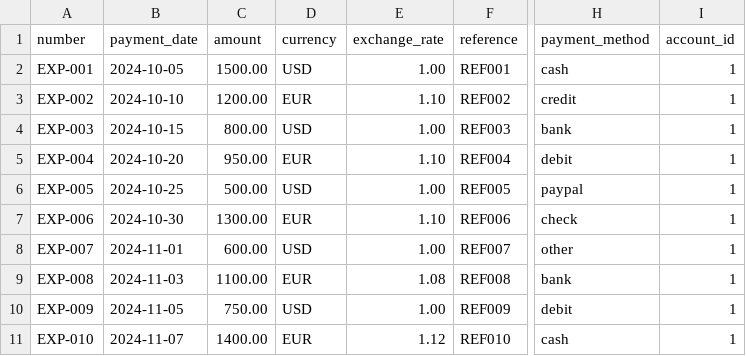
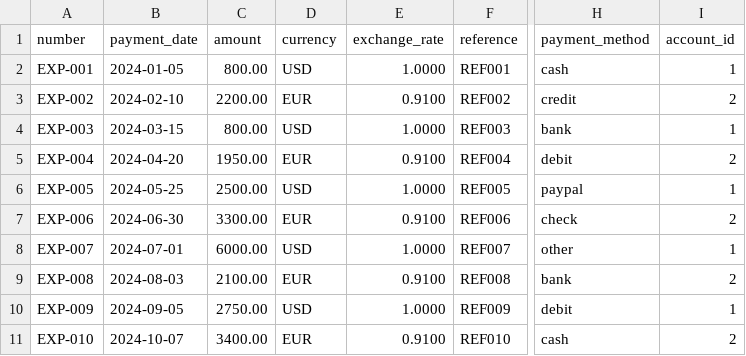
Before and after one commit to WordPressBugBounty/plugins-wp-ever-accounting, a CSV file: wp-ever-accounting/samples/import/expenses.csv, drawn as a sheet; only a part is shown, gaps mark what is left out; the diff names each change by its address in the sheet, - before the commit and + after, or states it on an @@ line.

```diff
--- a/wp-ever-accounting/samples/import/expenses.csv
+++ b/wp-ever-accounting/samples/import/expenses.csv
-B2 (payment_date): 2024-10-05
+B2 (payment_date): 2024-01-05
-C2 (amount): 1500.00
+C2 (amount): 800.00
-E2 (exchange_rate): 1.00
+E2 (exchange_rate): 1.0000
-B3 (payment_date): 2024-10-10
+B3 (payment_date): 2024-02-10
-C3 (amount): 1200.00
+C3 (amount): 2200.00
-E3 (exchange_rate): 1.10
+E3 (exchange_rate): 0.9100
-I3 (account_id): 1
+I3 (account_id): 2
-B4 (payment_date): 2024-10-15
+B4 (payment_date): 2024-03-15
-E4 (exchange_rate): 1.00
+E4 (exchange_rate): 1.0000
-B5 (payment_date): 2024-10-20
+B5 (payment_date): 2024-04-20
-C5 (amount): 950.00
+C5 (amount): 1950.00
-E5 (exchange_rate): 1.10
+E5 (exchange_rate): 0.9100
-I5 (account_id): 1
+I5 (account_id): 2
-B6 (payment_date): 2024-10-25
+B6 (payment_date): 2024-05-25
-C6 (amount): 500.00
+C6 (amount): 2500.00
-E6 (exchange_rate): 1.00
+E6 (exchange_rate): 1.0000
-B7 (payment_date): 2024-10-30
+B7 (payment_date): 2024-06-30
-C7 (amount): 1300.00
+C7 (amount): 3300.00
-E7 (exchange_rate): 1.10
+E7 (exchange_rate): 0.9100
-I7 (account_id): 1
+I7 (account_id): 2
-B8 (payment_date): 2024-11-01
+B8 (payment_date): 2024-07-01
-C8 (amount): 600.00
+C8 (amount): 6000.00
-E8 (exchange_rate): 1.00
+E8 (exchange_rate): 1.0000
-B9 (payment_date): 2024-11-03
+B9 (payment_date): 2024-08-03
-C9 (amount): 1100.00
+C9 (amount): 2100.00
-E9 (exchange_rate): 1.08
+E9 (exchange_rate): 0.9100
-I9 (account_id): 1
+I9 (account_id): 2
-B10 (payment_date): 2024-11-05
+B10 (payment_date): 2024-09-05
-C10 (amount): 750.00
+C10 (amount): 2750.00
-E10 (exchange_rate): 1.00
+E10 (exchange_rate): 1.0000
-B11 (payment_date): 2024-11-07
+B11 (payment_date): 2024-10-07
-C11 (amount): 1400.00
+C11 (amount): 3400.00
-E11 (exchange_rate): 1.12
+E11 (exchange_rate): 0.9100
-I11 (account_id): 1
+I11 (account_id): 2
```
Also changed, not shown: wp-ever-accounting/samples/import/payments.csv, 42 other files.
